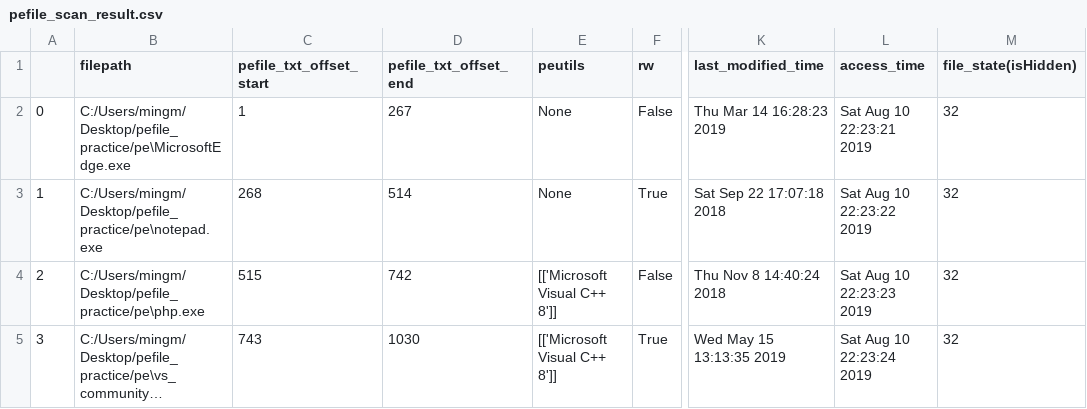
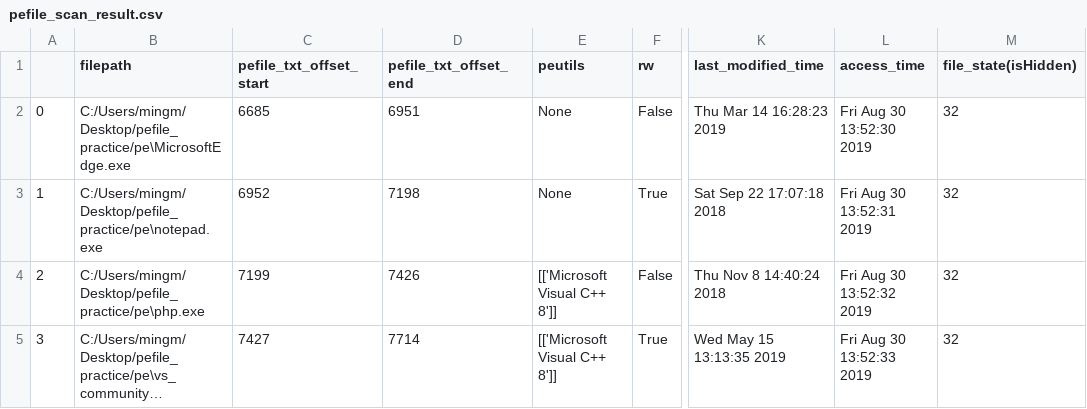
Before and after one commit to mingmin0101/security_rabbit, a CSV file: security_rabbit/media/documents/pefile_scan_result.csv, drawn as a sheet; only a part is shown, gaps mark what is left out; long unchanged cells end in …; the diff names each change by its address in the sheet, - before the commit and + after, or states it on an @@ line.

Commit message:
added fake data

```diff
--- a/security_rabbit/media/documents/pefile_scan_result.csv
+++ b/security_rabbit/media/documents/pefile_scan_result.csv
-C2 (pefile_txt_offset_start): 1
+C2 (pefile_txt_offset_start): 6685
-D2 (pefile_txt_offset_end): 267
+D2 (pefile_txt_offset_end): 6951
-L2 (access_time): Sat Aug 10 22:23:21 2019
+L2 (access_time): Fri Aug 30 13:52:30 2019
-C3 (pefile_txt_offset_start): 268
+C3 (pefile_txt_offset_start): 6952
-D3 (pefile_txt_offset_end): 514
+D3 (pefile_txt_offset_end): 7198
-L3 (access_time): Sat Aug 10 22:23:22 2019
+L3 (access_time): Fri Aug 30 13:52:31 2019
-C4 (pefile_txt_offset_start): 515
+C4 (pefile_txt_offset_start): 7199
-D4 (pefile_txt_offset_end): 742
+D4 (pefile_txt_offset_end): 7426
-L4 (access_time): Sat Aug 10 22:23:23 2019
+L4 (access_time): Fri Aug 30 13:52:32 2019
-C5 (pefile_txt_offset_start): 743
+C5 (pefile_txt_offset_start): 7427
-D5 (pefile_txt_offset_end): 1030
+D5 (pefile_txt_offset_end): 7714
-L5 (access_time): Sat Aug 10 22:23:24 2019
+L5 (access_time): Fri Aug 30 13:52:33 2019
```
Also changed, not shown: 15 other files.
